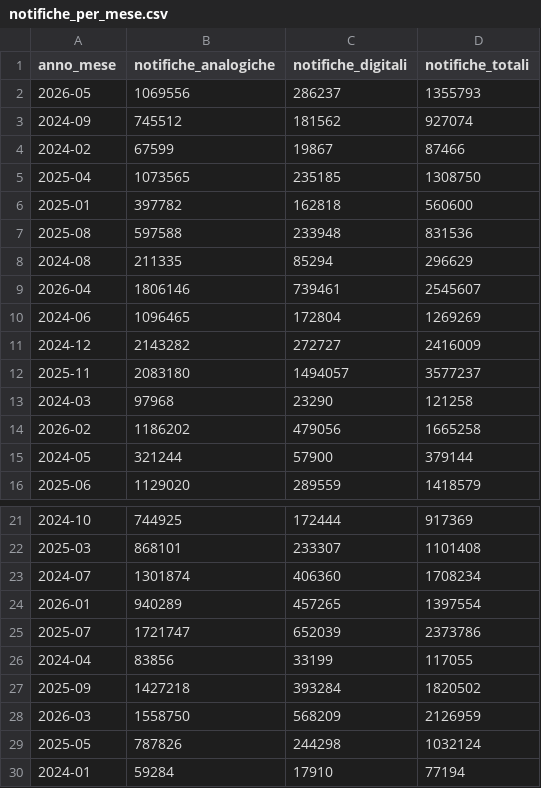
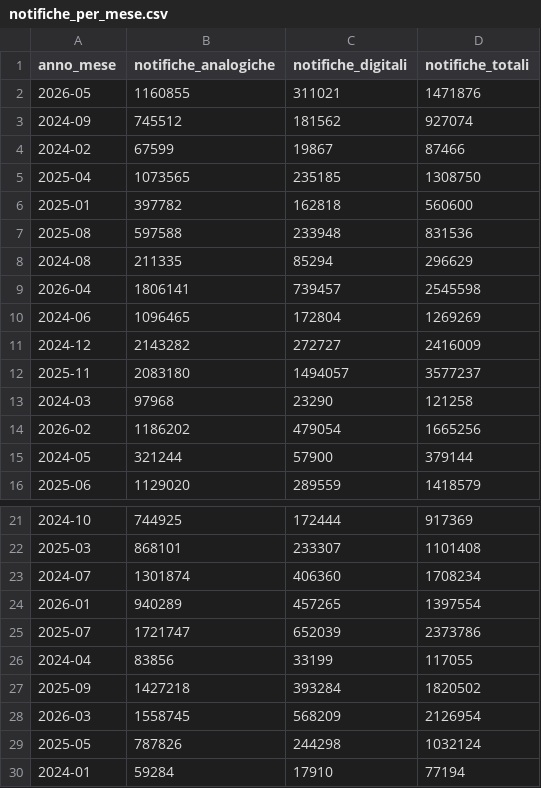
Before and after one commit to pagopa/pdnd-dl-open-data, a CSV file: send/data/notifiche_per_mese.csv, drawn as a sheet; only a part is shown, gaps mark what is left out.

Commit message:
send/data/notifiche_per_mese.csv updated

```diff
--- a/send/data/notifiche_per_mese.csv
+++ b/send/data/notifiche_per_mese.csv
@@ -1,3 +1,3 @@
 anno_mese,notifiche_analogiche,notifiche_digitali,notifiche_totali
-2026-05,1069556,286237,1355793
+2026-05,1160855,311021,1471876
 2024-09,745512,181562,927074
@@ -8,3 +8,3 @@ anno_mese,notifiche_analogiche,notifiche_digitali,notifiche_totali
 2024-08,211335,85294,296629
-2026-04,1806146,739461,2545607
+2026-04,1806141,739457,2545598
 2024-06,1096465,172804,1269269
@@ -13,3 +13,3 @@ anno_mese,notifiche_analogiche,notifiche_digitali,notifiche_totali
 2024-03,97968,23290,121258
-2026-02,1186202,479056,1665258
+2026-02,1186202,479054,1665256
 2024-05,321244,57900,379144
@@ -27,3 +27,3 @@ anno_mese,notifiche_analogiche,notifiche_digitali,notifiche_totali
 2025-09,1427218,393284,1820502
-2026-03,1558750,568209,2126959
+2026-03,1558745,568209,2126954
 2025-05,787826,244298,1032124
```
